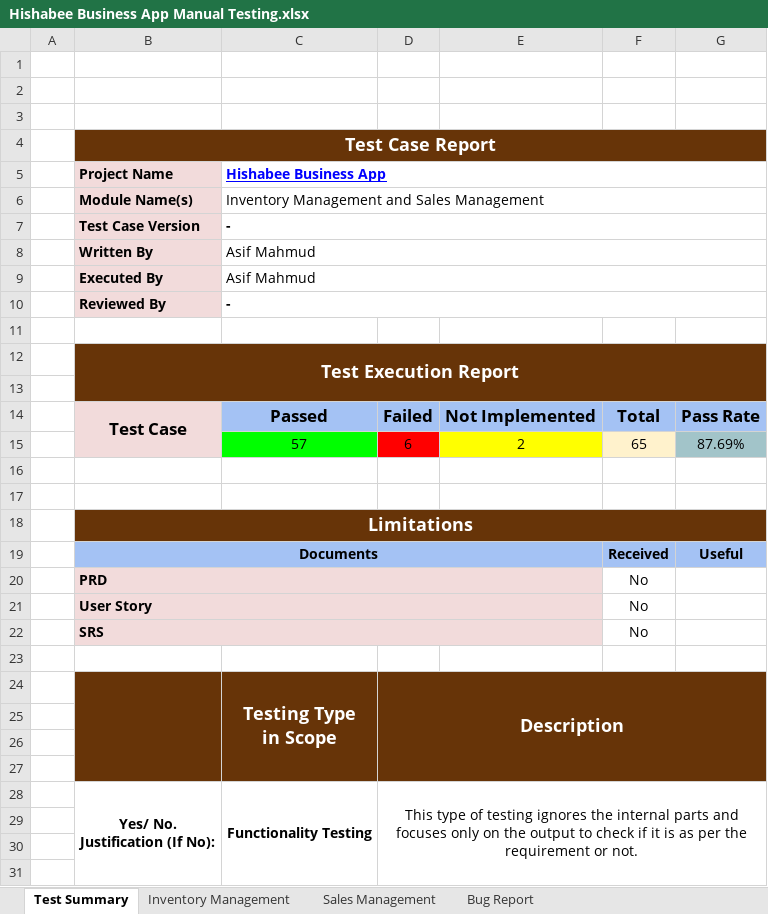
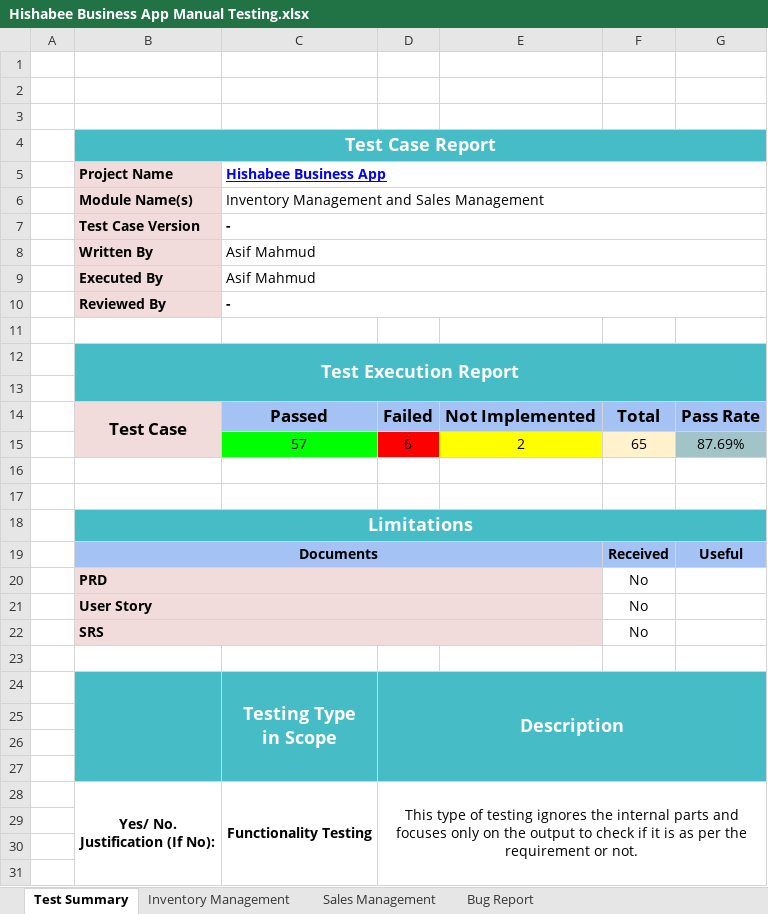
Before and after one commit to Asif1005/Hishabee_App_Manual_Testing, an Excel workbook: Hishabee Business App Manual Testing.xlsx, sheet Test Summary, drawn as a sheet; only a part is shown; values as stored, in another font and other column widths than the file's, no borders; charts and pictures not drawn; the diff names each change by its address in the sheet, - before the commit and + after, or states it on an @@ line.

```diff
--- a/Hishabee Business App Manual Testing.xlsx (sheet Test Summary)
+++ b/Hishabee Business App Manual Testing.xlsx (sheet Test Summary)
-B4 fill: #673408
+B4 fill: #46BDC6
-C4:G4 fill: none
+C4:G4 fill: #46BDC6
-B12 fill: #673408
+B12 fill: #46BDC6
-C12:G12 fill: none
+C12:G12 fill: #46BDC6
-B13:G13 fill: none
+B13:G13 fill: #46BDC6
-B18 fill: #673408
+B18 fill: #46BDC6
-C18:G18 fill: none
+C18:G18 fill: #46BDC6
-B24:D24 fill: #673408
+B24:D24 fill: #46BDC6
-E24:G24 fill: none
+E24:G24 fill: #46BDC6
-B25:G27 fill: none
+B25:G27 fill: #46BDC6
```
Also changed, not shown: sheet Inventory Management, sheet Sales Management, sheet Bug Report, 1 other file.
